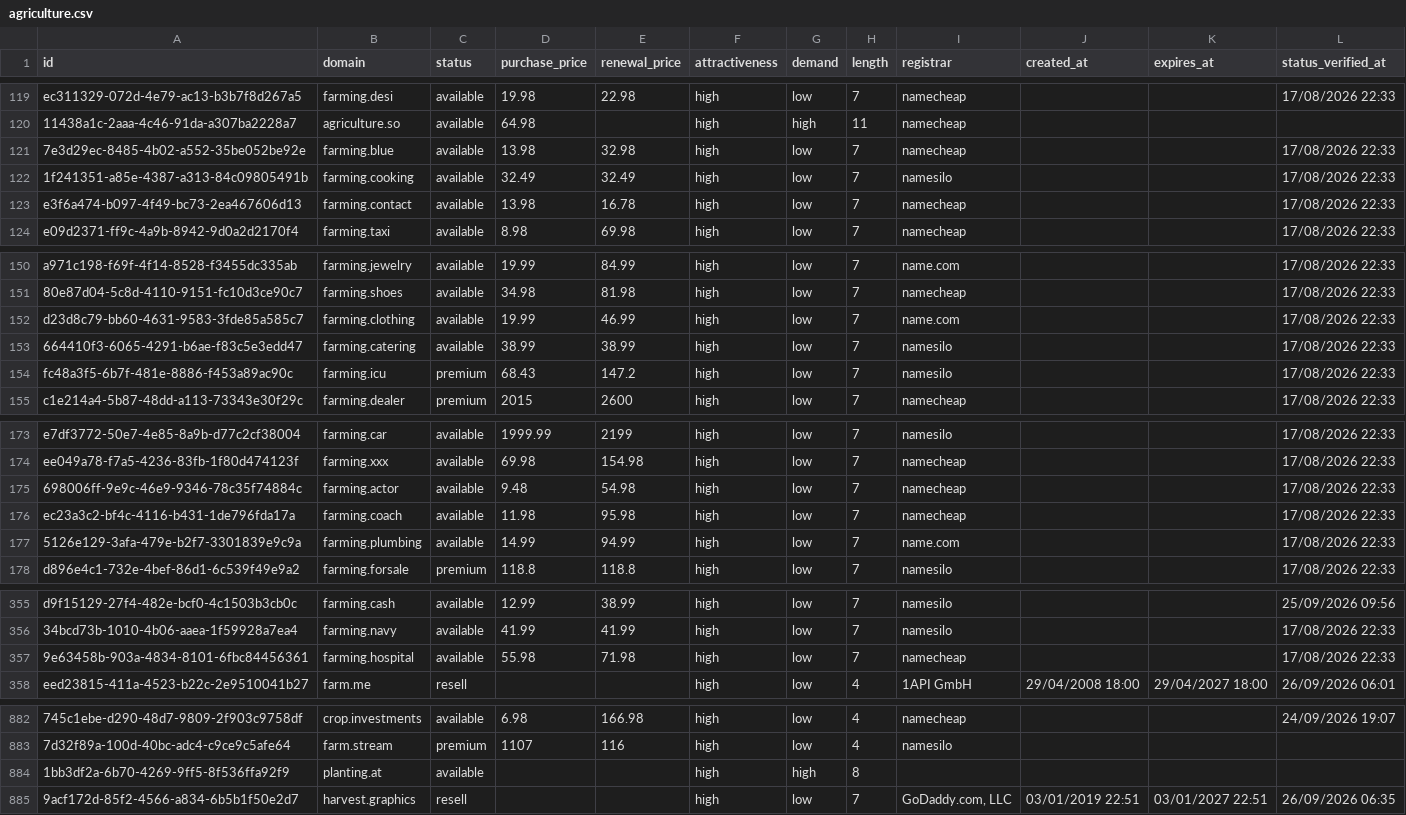
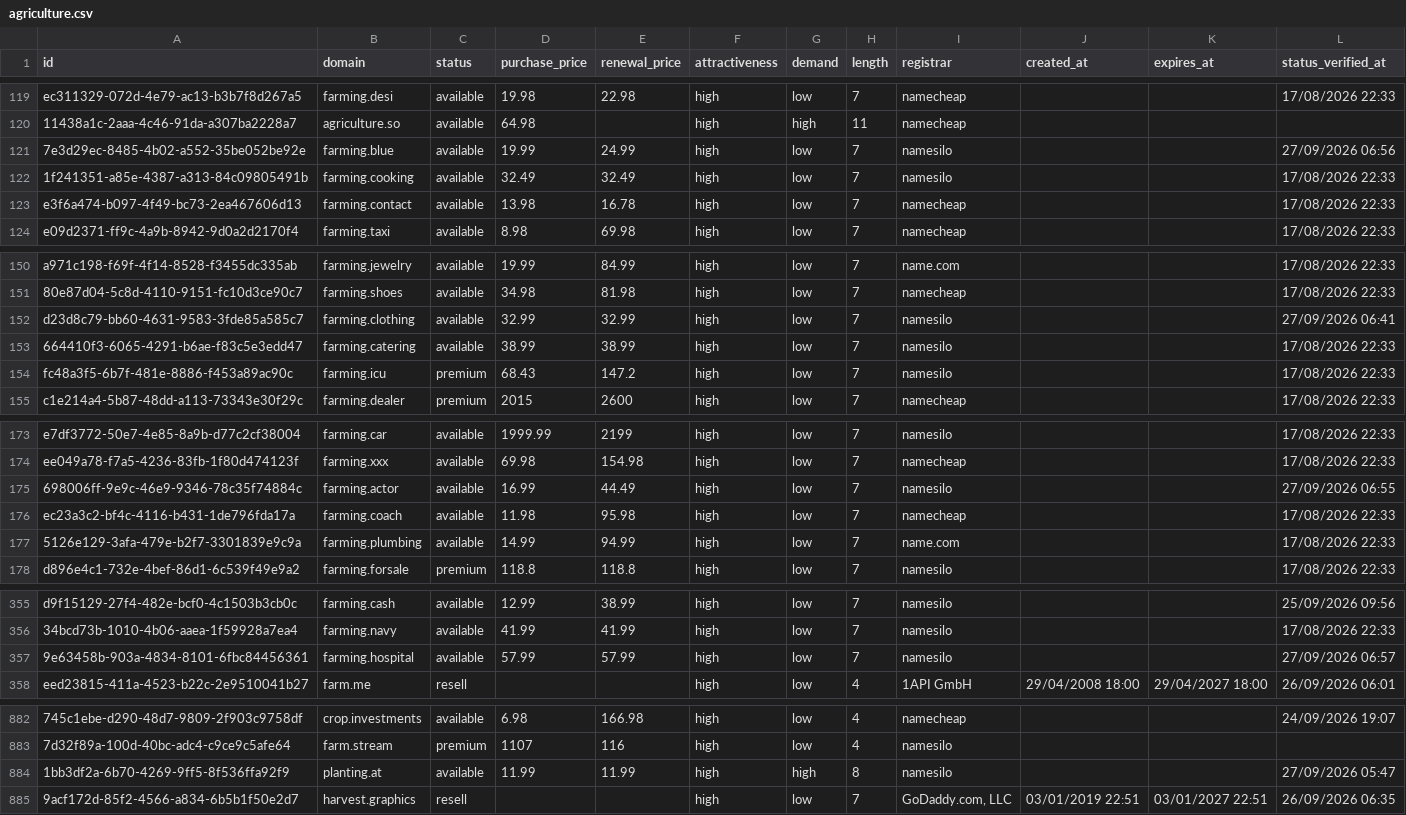
Before and after one commit to UniqueDomains/agriculture-oneword-domains, a CSV file: agriculture.csv, drawn as a sheet; only a part is shown, gaps mark what is left out; the diff covers the shown part only; the diff names each change by its address in the sheet, - before the commit and + after, or states it on an @@ line.

```diff
--- a/agriculture.csv
+++ b/agriculture.csv
-D121 (purchase_price): 13.98
+D121 (purchase_price): 19.99
-E121 (renewal_price): 32.98
+E121 (renewal_price): 24.99
-I121 (registrar): namecheap
+I121 (registrar): namesilo
-L121 (status_verified_at): 17/08/2026 22:33
+L121 (status_verified_at): 27/09/2026 06:56
-D152 (purchase_price): 19.99
+D152 (purchase_price): 32.99
-E152 (renewal_price): 46.99
+E152 (renewal_price): 32.99
-I152 (registrar): name.com
+I152 (registrar): namesilo
-L152 (status_verified_at): 17/08/2026 22:33
+L152 (status_verified_at): 27/09/2026 06:41
-D175 (purchase_price): 9.48
+D175 (purchase_price): 16.99
-E175 (renewal_price): 54.98
+E175 (renewal_price): 44.49
-I175 (registrar): namecheap
+I175 (registrar): namesilo
-L175 (status_verified_at): 17/08/2026 22:33
+L175 (status_verified_at): 27/09/2026 06:55
-D357 (purchase_price): 55.98
+D357 (purchase_price): 57.99
-E357 (renewal_price): 71.98
+E357 (renewal_price): 57.99
-I357 (registrar): namecheap
+I357 (registrar): namesilo
-L357 (status_verified_at): 17/08/2026 22:33
+L357 (status_verified_at): 27/09/2026 06:57
-D884 (purchase_price): (empty)
+D884 (purchase_price): 11.99
-E884 (renewal_price): (empty)
+E884 (renewal_price): 11.99
-I884 (registrar): (empty)
+I884 (registrar): namesilo
-L884 (status_verified_at): (empty)
+L884 (status_verified_at): 27/09/2026 05:47
```
Also changed, not shown: 32 edited cells elsewhere in this file, 3 other files.
